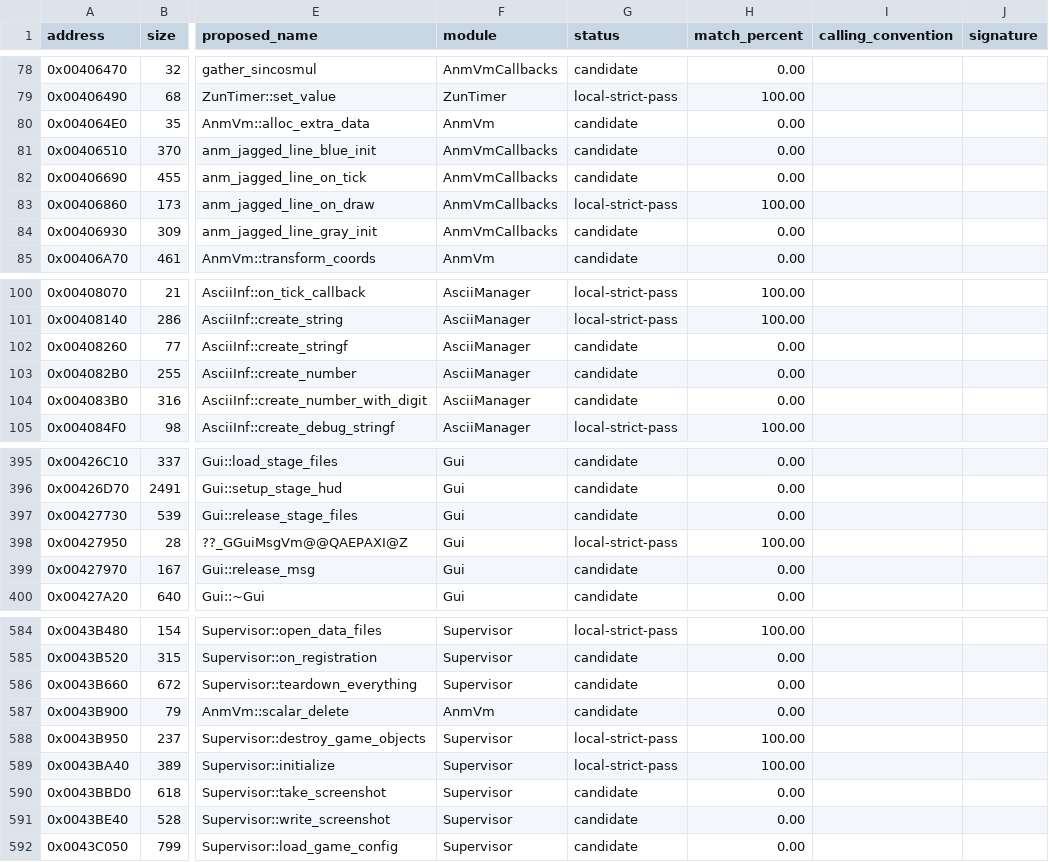
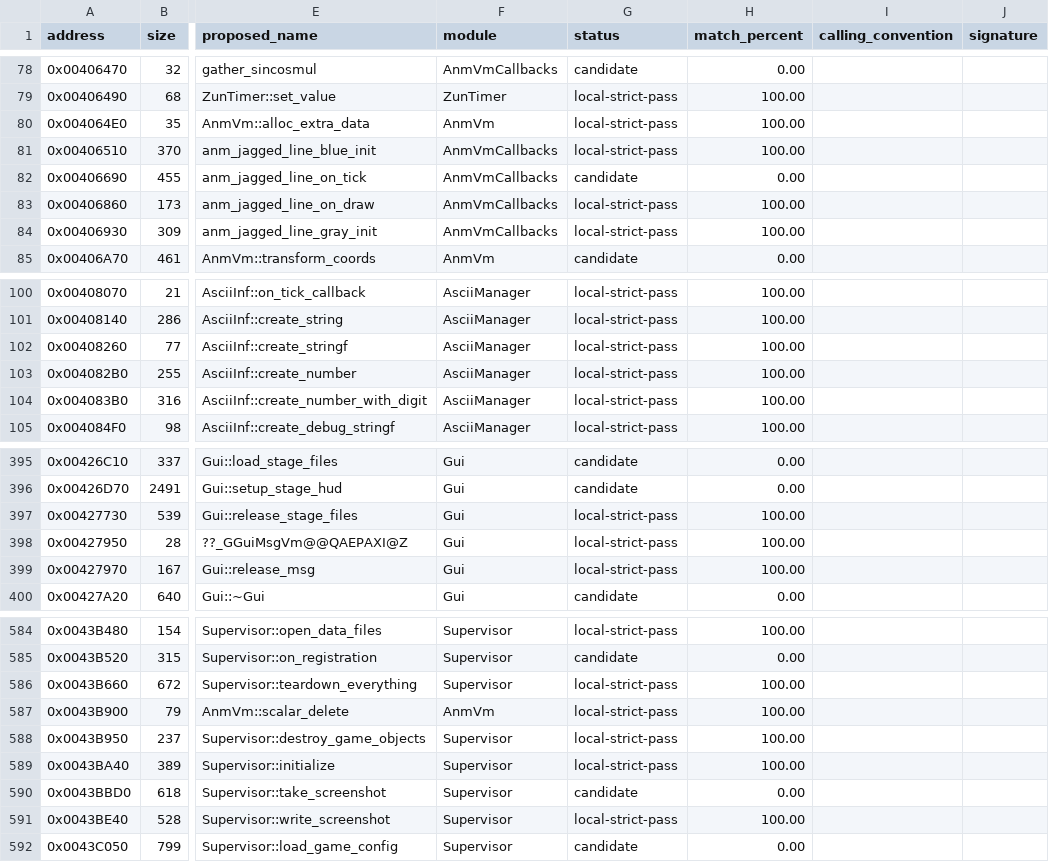
Before and after one commit to N0zoM1z0/th16, a CSV file: config/functions.csv, drawn as a sheet; only a part is shown, gaps mark what is left out; the diff covers the shown part only; the diff names each change by its address in the sheet, - before the commit and + after, or states it on an @@ line.

```diff
--- a/config/functions.csv
+++ b/config/functions.csv
-G80:G81 (status): candidate
+G80:G81 (status): local-strict-pass
-H80:H81 (match_percent): 0.00
+H80:H81 (match_percent): 100.00
-G84 (status): candidate
+G84 (status): local-strict-pass
-H84 (match_percent): 0.00
+H84 (match_percent): 100.00
-G102:G104 (status): candidate
+G102:G104 (status): local-strict-pass
-H102:H104 (match_percent): 0.00
+H102:H104 (match_percent): 100.00
-G397 (status): candidate
+G397 (status): local-strict-pass
-H397 (match_percent): 0.00
+H397 (match_percent): 100.00
-G399 (status): candidate
+G399 (status): local-strict-pass
-H399 (match_percent): 0.00
+H399 (match_percent): 100.00
-G586:G587 (status): candidate
+G586:G587 (status): local-strict-pass
-H586:H587 (match_percent): 0.00
+H586:H587 (match_percent): 100.00
-G591 (status): candidate
+G591 (status): local-strict-pass
-H591 (match_percent): 0.00
+H591 (match_percent): 100.00
```
Also changed, not shown: 40 edited cells elsewhere in this file, config/function-boundaries.csv, config/linkage-bindings.csv, 11 other files.
